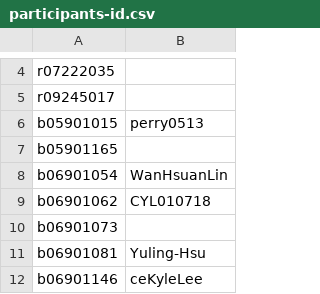
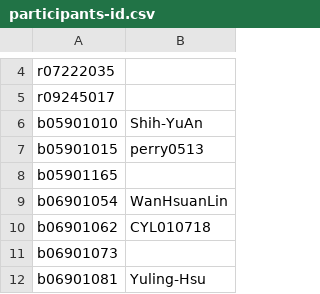
Before and after one commit to berkeley-abc/abc, a CSV file: lsv/admin/participants-id.csv, drawn as a sheet; only a part is shown, gaps mark what is left out; the shorter side is filled out with more unchanged rows.

Commit message:
update participants-id.csv

```diff
--- a/lsv/admin/participants-id.csv
+++ b/lsv/admin/participants-id.csv
@@ -5,2 +5,3 @@ r07222035,
 r09245017,
+b05901010,Shih-YuAn
 b05901015,perry0513
```
